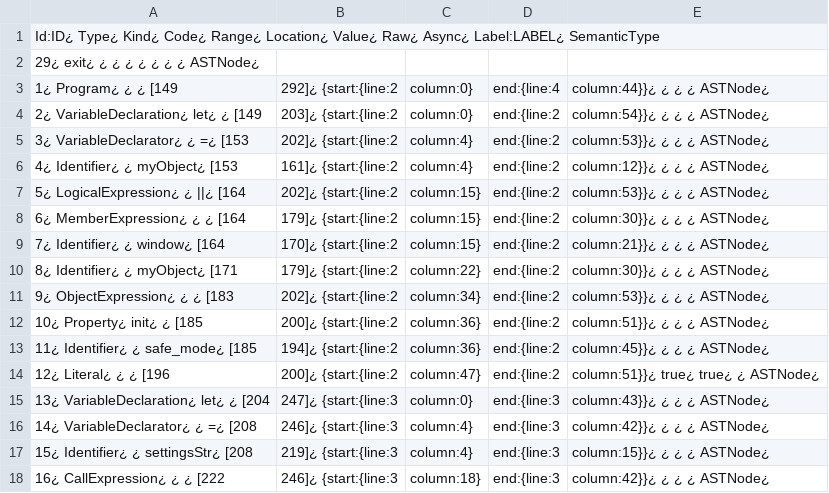
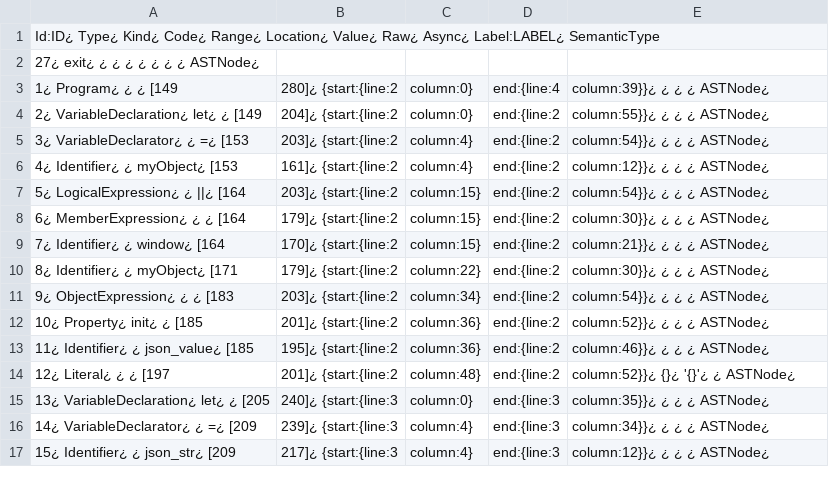
Before and after one commit to pseudorandomuser/JAW, a CSV file: hpg_construction/outputs/dom_clobbering/examples/json/nodes.csv, drawn as a sheet; only a part is shown; the diff covers the shown part only.

```diff
--- a/hpg_construction/outputs/dom_clobbering/examples/json/nodes.csv
+++ b/hpg_construction/outputs/dom_clobbering/examples/json/nodes.csv
@@ -1,8 +1,8 @@
 Id:ID¿ Type¿ Kind¿ Code¿ Range¿ Location¿ Value¿ Raw¿ Async¿ Label:LABEL¿ SemanticType
-29¿ exit¿ ¿ ¿ ¿ ¿ ¿ ¿ ¿ ASTNode¿
-1¿ Program¿ ¿ ¿ [149,292]¿ {start:{line:2,column:0},end:{line:4,column:44}}¿ ¿ ¿ ¿ ASTNode¿
-2¿ VariableDeclaration¿ let¿ ¿ [149,203]¿ {start:{line:2,column:0},end:{line:2,column:54}}¿ ¿ ¿ ¿ ASTNode¿
-3¿ VariableDeclarator¿ ¿ =¿ [153,202]¿ {start:{line:2,column:4},end:{line:2,column:53}}¿ ¿ ¿ ¿ ASTNode¿
+27¿ exit¿ ¿ ¿ ¿ ¿ ¿ ¿ ¿ ASTNode¿
+1¿ Program¿ ¿ ¿ [149,280]¿ {start:{line:2,column:0},end:{line:4,column:39}}¿ ¿ ¿ ¿ ASTNode¿
+2¿ VariableDeclaration¿ let¿ ¿ [149,204]¿ {start:{line:2,column:0},end:{line:2,column:55}}¿ ¿ ¿ ¿ ASTNode¿
+3¿ VariableDeclarator¿ ¿ =¿ [153,203]¿ {start:{line:2,column:4},end:{line:2,column:54}}¿ ¿ ¿ ¿ ASTNode¿
 4¿ Identifier¿ ¿ myObject¿ [153,161]¿ {start:{line:2,column:4},end:{line:2,column:12}}¿ ¿ ¿ ¿ ASTNode¿
-5¿ LogicalExpression¿ ¿ ||¿ [164,202]¿ {start:{line:2,column:15},end:{line:2,column:53}}¿ ¿ ¿ ¿ ASTNode¿
+5¿ LogicalExpression¿ ¿ ||¿ [164,203]¿ {start:{line:2,column:15},end:{line:2,column:54}}¿ ¿ ¿ ¿ ASTNode¿
 6¿ MemberExpression¿ ¿ ¿ [164,179]¿ {start:{line:2,column:15},end:{line:2,column:30}}¿ ¿ ¿ ¿ ASTNode¿
@@ -10,9 +10,8 @@ Id:ID¿ Type¿ Kind¿ Code¿ Range¿ Location¿ Value¿ Raw¿ Async¿ Label:LABE
 8¿ Identifier¿ ¿ myObject¿ [171,179]¿ {start:{line:2,column:22},end:{line:2,column:30}}¿ ¿ ¿ ¿ ASTNode¿
-9¿ ObjectExpression¿ ¿ ¿ [183,202]¿ {start:{line:2,column:34},end:{line:2,column:53}}¿ ¿ ¿ ¿ ASTNode¿
-10¿ Property¿ init¿ ¿ [185,200]¿ {start:{line:2,column:36},end:{line:2,column:51}}¿ ¿ ¿ ¿ ASTNode¿
-11¿ Identifier¿ ¿ safe_mode¿ [185,194]¿ {start:{line:2,column:36},end:{line:2,column:45}}¿ ¿ ¿ ¿ ASTNode¿
-12¿ Literal¿ ¿ ¿ [196,200]¿ {start:{line:2,column:47},end:{line:2,column:51}}¿ true¿ true¿ ¿ ASTNode¿
-13¿ VariableDeclaration¿ let¿ ¿ [204,247]¿ {start:{line:3,column:0},end:{line:3,column:43}}¿ ¿ ¿ ¿ ASTNode¿
-14¿ VariableDeclarator¿ ¿ =¿ [208,246]¿ {start:{line:3,column:4},end:{line:3,column:42}}¿ ¿ ¿ ¿ ASTNode¿
-15¿ Identifier¿ ¿ settingsStr¿ [208,219]¿ {start:{line:3,column:4},end:{line:3,column:15}}¿ ¿ ¿ ¿ ASTNode¿
-16¿ CallExpression¿ ¿ ¿ [222,246]¿ {start:{line:3,column:18},end:{line:3,column:42}}¿ ¿ ¿ ¿ ASTNode¿
+9¿ ObjectExpression¿ ¿ ¿ [183,203]¿ {start:{line:2,column:34},end:{line:2,column:54}}¿ ¿ ¿ ¿ ASTNode¿
+10¿ Property¿ init¿ ¿ [185,201]¿ {start:{line:2,column:36},end:{line:2,column:52}}¿ ¿ ¿ ¿ ASTNode¿
+11¿ Identifier¿ ¿ json_value¿ [185,195]¿ {start:{line:2,column:36},end:{line:2,column:46}}¿ ¿ ¿ ¿ ASTNode¿
+12¿ Literal¿ ¿ ¿ [197,201]¿ {start:{line:2,column:48},end:{line:2,column:52}}¿ {}¿ '{}'¿ ¿ ASTNode¿
+13¿ VariableDeclaration¿ let¿ ¿ [205,240]¿ {start:{line:3,column:0},end:{line:3,column:35}}¿ ¿ ¿ ¿ ASTNode¿
+14¿ VariableDeclarator¿ ¿ =¿ [209,239]¿ {start:{line:3,column:4},end:{line:3,column:34}}¿ ¿ ¿ ¿ ASTNode¿
+15¿ Identifier¿ ¿ json_str¿ [209,217]¿ {start:{line:3,column:4},end:{line:3,column:12}}¿ ¿ ¿ ¿ ASTNode¿
```
Also changed, not shown: 1 added row, 2 removed rows and 36 edited cells elsewhere in this file, hpg_construction/outputs/dom_clobbering/examples/domain/rels.csv, 6 other files.
